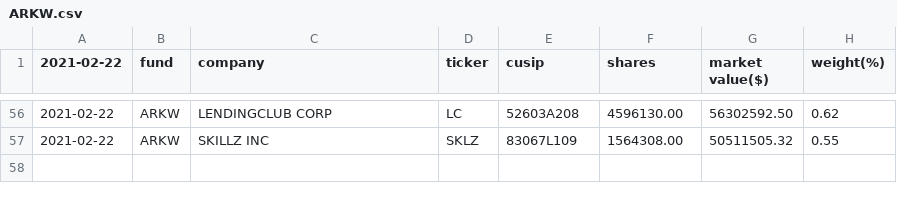
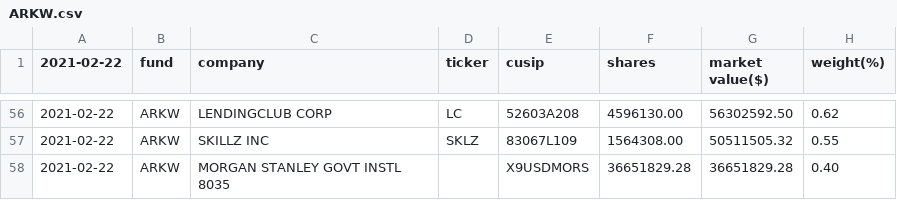
Before and after one commit to G-Hung/project-ark, a CSV file: data/2021-02-22/ARKW.csv, drawn as a sheet; only a part is shown, gaps mark what is left out.

```diff
--- a/data/2021-02-22/ARKW.csv
+++ b/data/2021-02-22/ARKW.csv
@@ -57 +57,2 @@
 2021-02-22,ARKW,"SKILLZ INC",SKLZ,83067L109,1564308.00,50511505.32,0.55
+2021-02-22,ARKW,"MORGAN STANLEY GOVT INSTL 8035",,X9USDMORS,36651829.28,36651829.28,0.40
```
Also changed, not shown: data/2021-02-22/ARKF.csv, data/2021-02-22/ARKG.csv, 4 other files.
